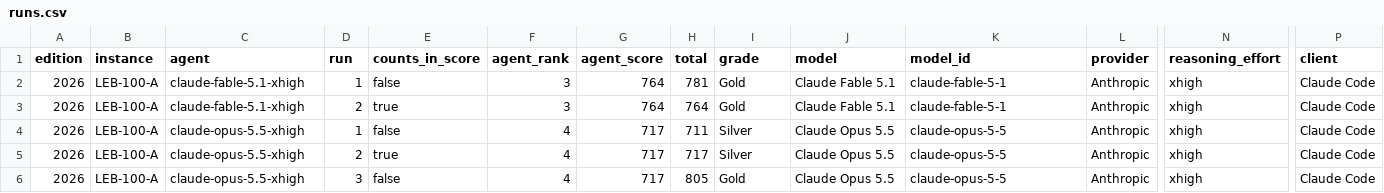
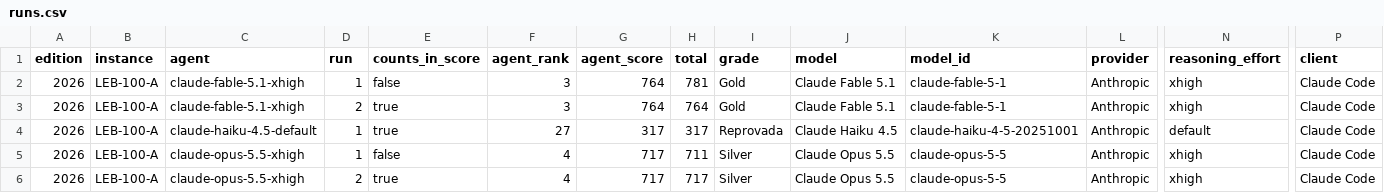
Before and after one commit to samirhvbr/ai-benchmark, a CSV file: results/runs.csv, drawn as a sheet; only a part is shown, gaps mark what is left out; the shorter side is filled out with more unchanged rows; rows hold the shown columns only; the diff names each change by its address in the sheet, - before the commit and + after, or states it on an @@ line.

```diff
--- a/results/runs.csv
+++ b/results/runs.csv
+row 4: 2026 | LEB-100-A | claude-haiku-4.5-default | 1 | true | 27 | 317 | 317 | Reprovada | Claude Haiku 4.5 | claude-haiku-4-5-20251001 | Anthropic | default | Claude Code
```
Also changed, not shown: results/flaws.csv, 31 other files.
